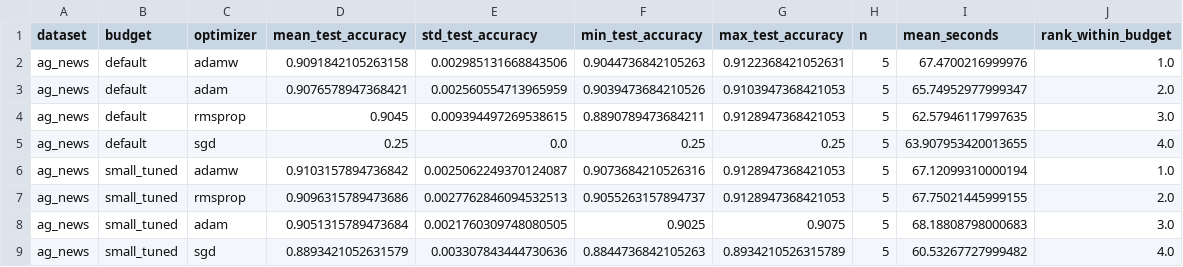
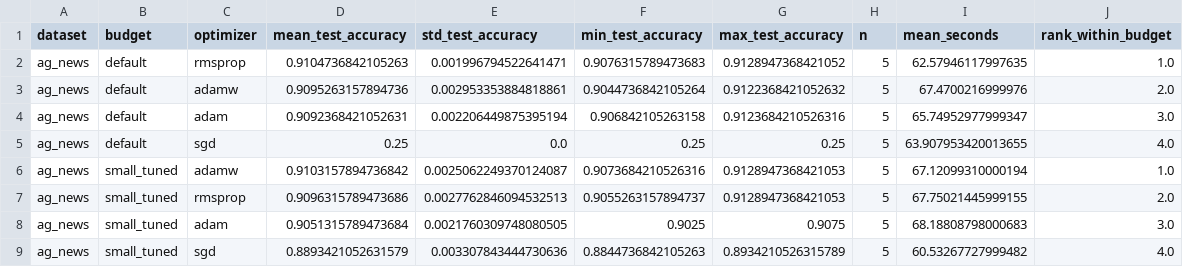
Before and after one commit to sena1818/imdb-nlp-optimizer-reproducibility, a CSV file: results/ag_news/optimizer_summary.csv, drawn as a sheet.

```diff
--- a/results/ag_news/optimizer_summary.csv
+++ b/results/ag_news/optimizer_summary.csv
@@ -1,5 +1,5 @@
 dataset,budget,optimizer,mean_test_accuracy,std_test_accuracy,min_test_accuracy,max_test_accuracy,n,mean_seconds,rank_within_budget
-ag_news,default,adamw,0.9091842105263158,0.002985131668843506,0.9044736842105263,0.9122368421052631,5,67.4700216999976,1.0
-ag_news,default,adam,0.9076578947368421,0.002560554713965959,0.9039473684210526,0.9103947368421053,5,65.74952977999347,2.0
-ag_news,default,rmsprop,0.9045,0.009394497269538615,0.8890789473684211,0.9128947368421053,5,62.57946117997635,3.0
+ag_news,default,rmsprop,0.9104736842105263,0.001996794522641471,0.9076315789473683,0.9128947368421052,5,62.57946117997635,1.0
+ag_news,default,adamw,0.9095263157894736,0.002953353884818861,0.9044736842105264,0.9122368421052632,5,67.4700216999976,2.0
+ag_news,default,adam,0.9092368421052631,0.002206449875395194,0.906842105263158,0.9123684210526316,5,65.74952977999347,3.0
 ag_news,default,sgd,0.25,0.0,0.25,0.25,5,63.907953420013655,4.0
```
Also changed, not shown: results/ag_news/all_runs.csv, results/ag_news/default_vs_tuned_pivot.csv, 8 other files.
